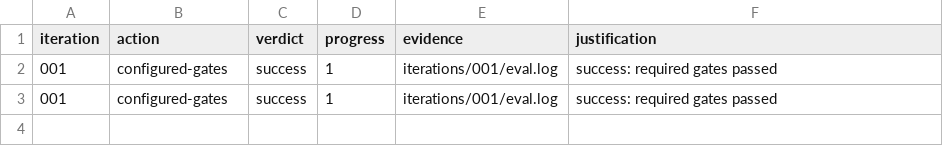
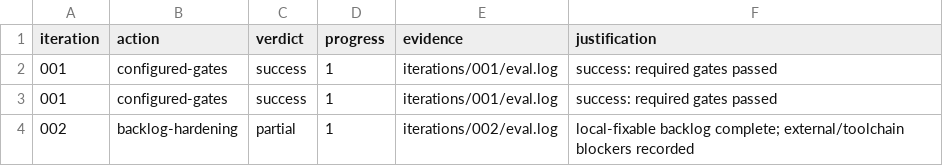
Before and after one commit to kujolang/workcell, a TSV file: .loop-engineering/ledger.tsv, drawn as a sheet.

Commit message:
chore: record hardening iteration evidence

```diff
--- a/.loop-engineering/ledger.tsv
+++ b/.loop-engineering/ledger.tsv
@@ -3 +3,2 @@ iteration	action	verdict	progress	evidence	justification
 001	configured-gates	success	1	iterations/001/eval.log	success: required gates passed
+002	backlog-hardening	partial	1	iterations/002/eval.log	local-fixable backlog complete; external/toolchain blockers recorded
```
